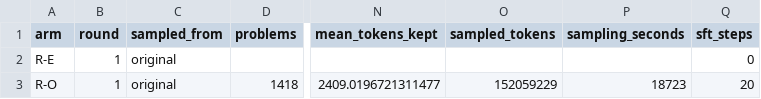
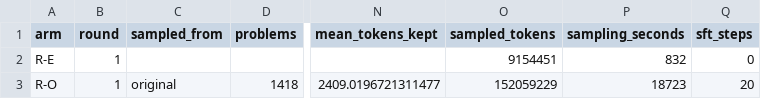
Before and after one commit to XLRA/weight-space-coding, a CSV file: paper/data/rft_rounds.csv, drawn as a sheet; only a part is shown, gaps mark what is left out; the diff names each change by its address in the sheet, - before the commit and + after, or states it on an @@ line.

```diff
--- a/paper/data/rft_rounds.csv
+++ b/paper/data/rft_rounds.csv
-C2 (sampled_from): original
+C2 (sampled_from): (empty)
-O2 (sampled_tokens): (empty)
+O2 (sampled_tokens): 9154451
-P2 (sampling_seconds): (empty)
+P2 (sampling_seconds): 832
```
Also changed, not shown: paper/data/checkpoints.csv, 5 other files.
